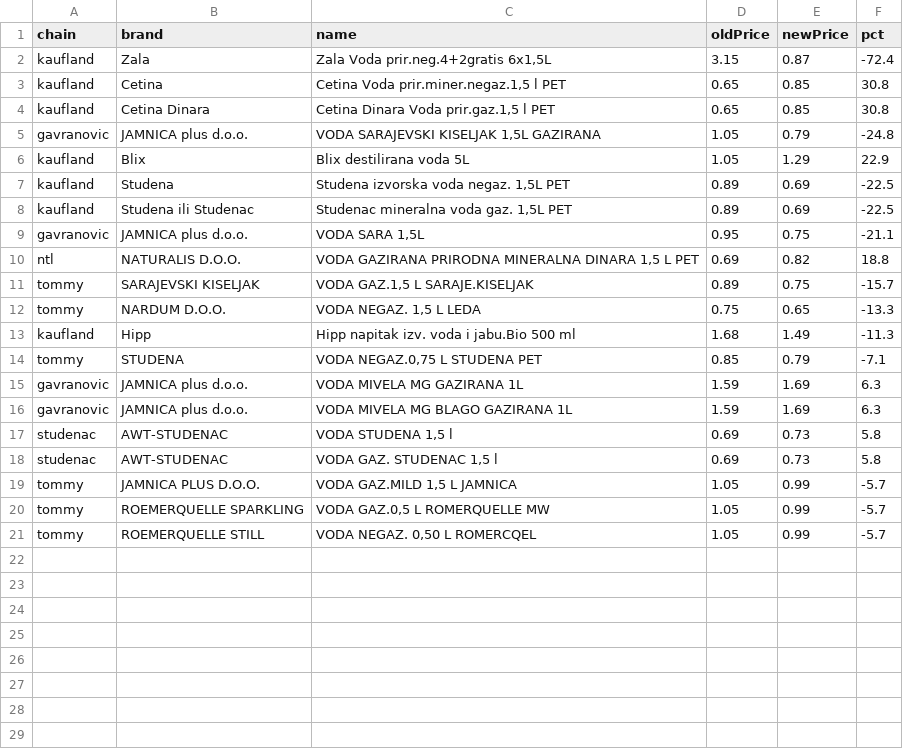
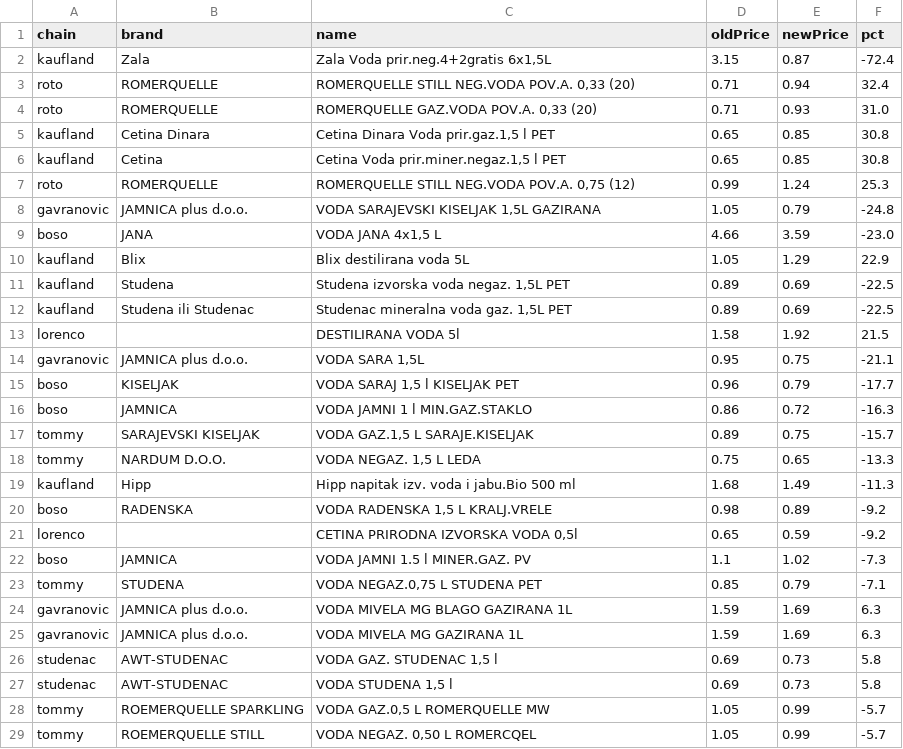
Before and after one commit to cetinacetinovic/cijene-vode, a CSV file: pipeline/changes/2026-11-19.csv, drawn as a sheet; only a part is shown; the diff covers the shown part only.

```diff
--- a/pipeline/changes/2026-11-19.csv
+++ b/pipeline/changes/2026-11-19.csv
@@ -2,5 +2,9 @@
 "kaufland","Zala","Zala Voda prir.neg.4+2gratis 6x1,5L","3.15","0.87","-72.4"
+"roto","ROMERQUELLE","ROMERQUELLE STILL NEG.VODA POV.A. 0,33 (20)","0.71","0.94","32.4"
+"roto","ROMERQUELLE","ROMERQUELLE GAZ.VODA POV.A. 0,33 (20)","0.71","0.93","31.0"
+"kaufland","Cetina Dinara","Cetina Dinara Voda prir.gaz.1,5 l PET","0.65","0.85","30.8"
 "kaufland","Cetina","Cetina Voda prir.miner.negaz.1,5 l PET","0.65","0.85","30.8"
-"kaufland","Cetina Dinara","Cetina Dinara Voda prir.gaz.1,5 l PET","0.65","0.85","30.8"
+"roto","ROMERQUELLE","ROMERQUELLE STILL NEG.VODA POV.A. 0,75 (12)","0.99","1.24","25.3"
 "gavranovic","JAMNICA plus d.o.o.","VODA SARAJEVSKI KISELJAK 1,5L GAZIRANA","1.05","0.79","-24.8"
+"boso","JANA","VODA JANA 4x1,5 L","4.66","3.59","-23.0"
 "kaufland","Blix","Blix destilirana voda 5L","1.05","1.29","22.9"
@@ -8,4 +12,6 @@
 "kaufland","Studena ili Studenac","Studenac mineralna voda gaz. 1,5L PET","0.89","0.69","-22.5"
+"lorenco","","DESTILIRANA VODA 5l","1.58","1.92","21.5"
 "gavranovic","JAMNICA plus d.o.o.","VODA SARA 1,5L","0.95","0.75","-21.1"
-"ntl","NATURALIS D.O.O.","VODA GAZIRANA PRIRODNA MINERALNA DINARA 1,5 L PET","0.69","0.82","18.8"
+"boso","KISELJAK","VODA SARAJ 1,5 l KISELJAK PET","0.96","0.79","-17.7"
+"boso","JAMNICA","VODA JAMNI 1 l MIN.GAZ.STAKLO","0.86","0.72","-16.3"
 "tommy","SARAJEVSKI KISELJAK","VODA GAZ.1,5 L SARAJE.KISELJAK","0.89","0.75","-15.7"
@@ -13,8 +19,10 @@
 "kaufland","Hipp","Hipp napitak izv. voda i jabu.Bio 500 ml","1.68","1.49","-11.3"
+"boso","RADENSKA","VODA RADENSKA 1,5 L KRALJ.VRELE","0.98","0.89","-9.2"
+"lorenco","","CETINA PRIRODNA IZVORSKA VODA 0,5l","0.65","0.59","-9.2"
+"boso","JAMNICA","VODA JAMNI 1.5 l MINER.GAZ. PV","1.1","1.02","-7.3"
 "tommy","STUDENA","VODA NEGAZ.0,75 L STUDENA PET","0.85","0.79","-7.1"
+"gavranovic","JAMNICA plus d.o.o.","VODA MIVELA MG BLAGO GAZIRANA 1L","1.59","1.69","6.3"
 "gavranovic","JAMNICA plus d.o.o.","VODA MIVELA MG GAZIRANA 1L","1.59","1.69","6.3"
-"gavranovic","JAMNICA plus d.o.o.","VODA MIVELA MG BLAGO GAZIRANA 1L","1.59","1.69","6.3"
+"studenac","AWT-STUDENAC","VODA GAZ. STUDENAC 1,5 l","0.69","0.73","5.8"
 "studenac","AWT-STUDENAC","VODA STUDENA 1,5 l","0.69","0.73","5.8"
-"studenac","AWT-STUDENAC","VODA GAZ. STUDENAC 1,5 l","0.69","0.73","5.8"
-"tommy","JAMNICA PLUS D.O.O.","VODA GAZ.MILD 1,5 L JAMNICA","1.05","0.99","-5.7"
 "tommy","ROEMERQUELLE SPARKLING","VODA GAZ.0,5 L ROMERQUELLE MW","1.05","0.99","-5.7"
```
Also changed, not shown: 3 added rows elsewhere in this file, 4 other files.
